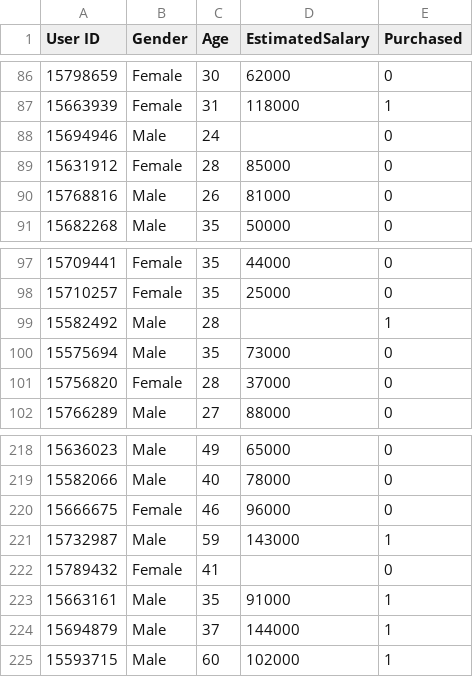
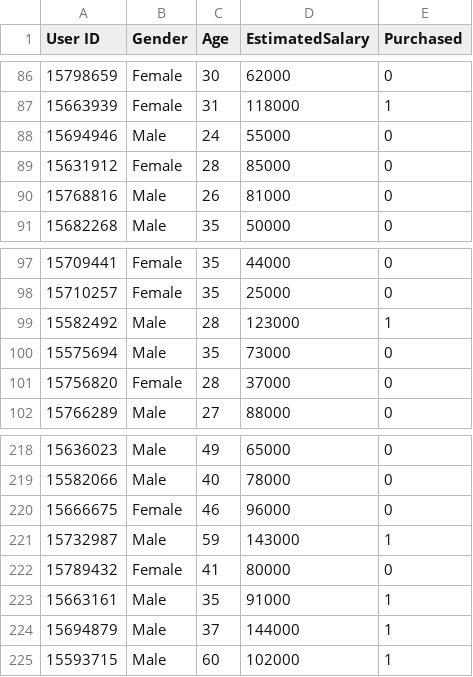
Before and after one commit to snigdhcinu/7th-semested-project, a CSV file: Data Preprocessing/Social_Network_Ads.csv, drawn as a sheet; only a part is shown, gaps mark what is left out.

```diff
--- a/Data Preprocessing/Social_Network_Ads.csv
+++ b/Data Preprocessing/Social_Network_Ads.csv
@@ -87,3 +87,3 @@ User ID,Gender,Age,EstimatedSalary,Purchased
 15663939,Female,31,118000,1
-15694946,Male,24,,0
+15694946,Male,24,55000,0
 15631912,Female,28,85000,0
@@ -98,3 +98,3 @@ User ID,Gender,Age,EstimatedSalary,Purchased
 15710257,Female,35,25000,0
-15582492,Male,28,,1
+15582492,Male,28,123000,1
 15575694,Male,35,73000,0
@@ -221,3 +221,3 @@ User ID,Gender,Age,EstimatedSalary,Purchased
 15732987,Male,59,143000,1
-15789432,Female,41,,0
+15789432,Female,41,80000,0
 15663161,Male,35,91000,1
```
Also changed, not shown: 3 other files.
